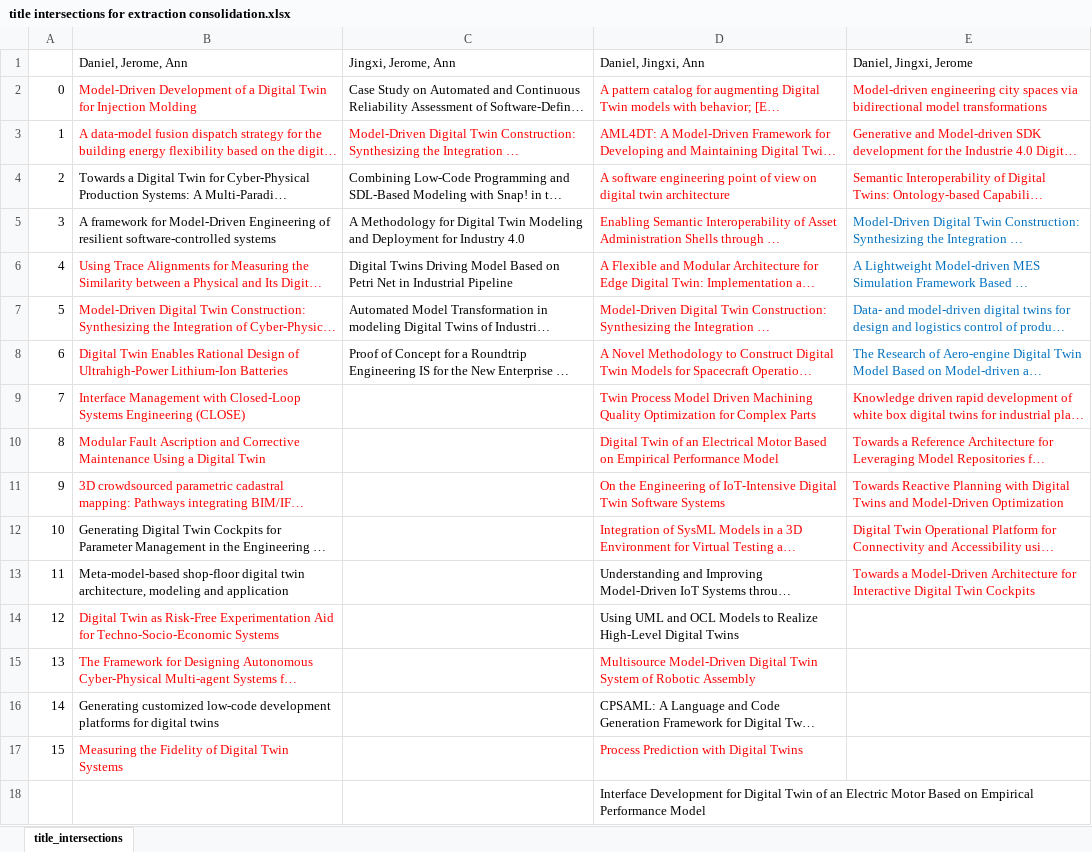
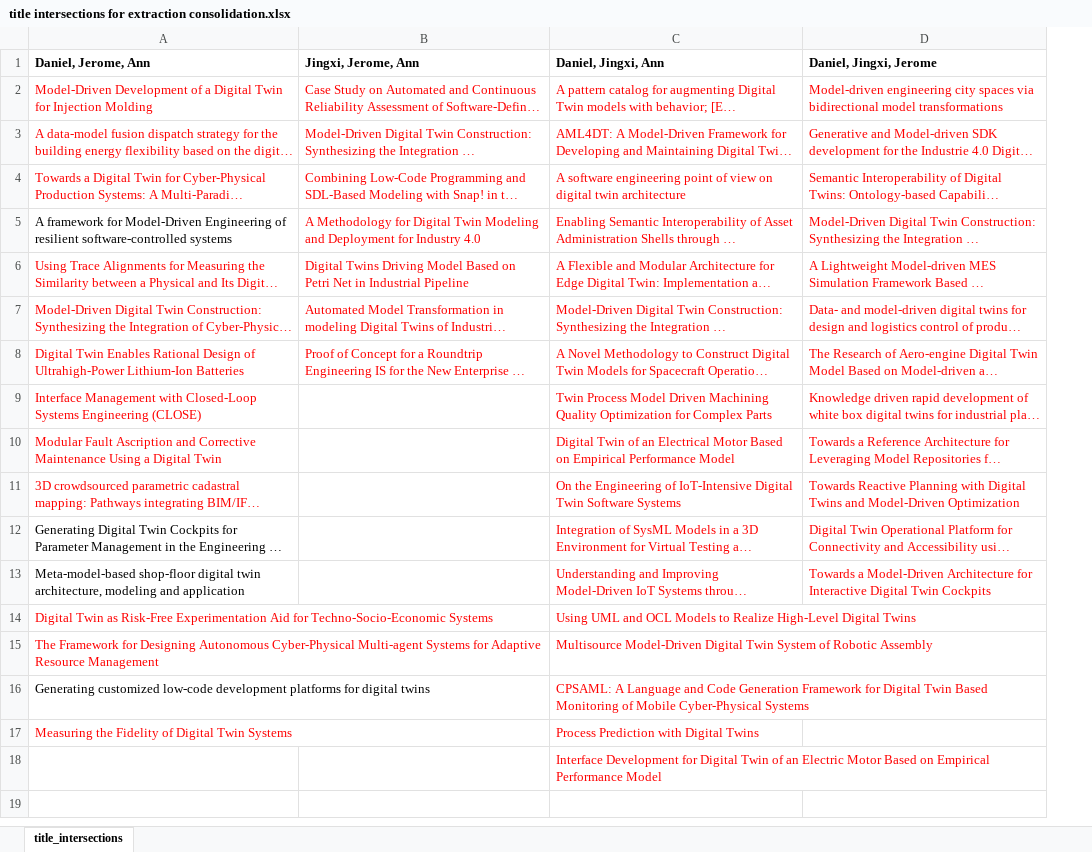
Before and after one commit to cdl-mint/mde4dts, an Excel workbook: title intersections for extraction consolidation.xlsx, sheet title_intersections, drawn as a sheet; long unchanged cells end in …; values as stored, in another font and other column widths than the file's, no borders; removed rows and columns are numbered as before the commit, all else as after; the diff names each change by its address in the sheet, - before the commit and + after, or states it on an @@ line.

```diff
--- a/title intersections for extraction consolidation.xlsx (sheet title_intersections)
+++ b/title intersections for extraction consolidation.xlsx (sheet title_intersections)
-column A, rows 2-17: 0 | 1 | 2 | 3 | 4 | 5 | 6 | 7 | 8 | 9 | 10 | 11 | 12 | 13 | 14 | 15
-A1:D1 bold: off
+A1:D1 bold: on
-B2 text colour: black
+B2 text colour: #FF0000
-A4:B4 text colour: black
+A4:B4 text colour: #FF0000
-B5:B8 text colour: black
+B5:B8 text colour: #FF0000
-D5:D8 text colour: #0070C0
+D5:D8 text colour: #FF0000
-C13:C14 text colour: black
+C13:C14 text colour: #FF0000
-C16 text colour: black
+C16 text colour: #FF0000
-C18 text colour: black
+C18 text colour: #FF0000
```
Also changed, not shown: extraction results.xlsx.
